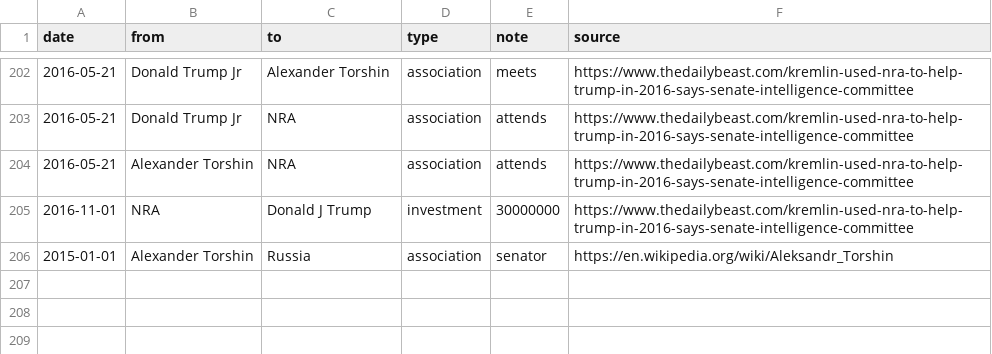
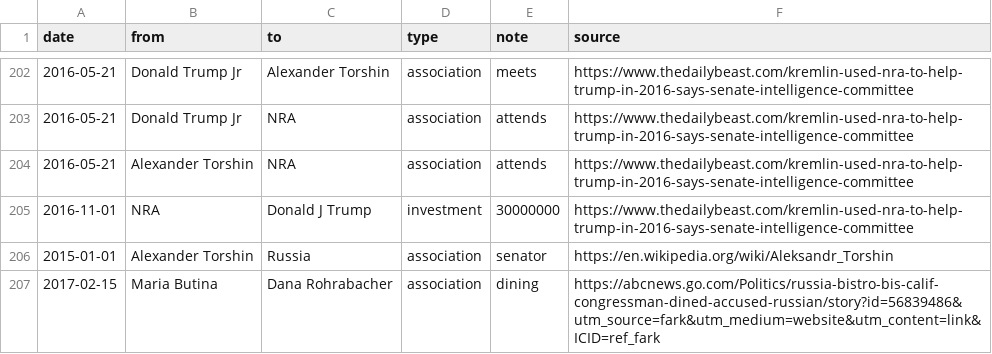
Before and after one commit to schnee/tangled, a CSV file: data/tangled.csv, drawn as a sheet; only a part is shown, gaps mark what is left out; the diff names each change by its address in the sheet, - before the commit and + after, or states it on an @@ line.

```diff
--- a/data/tangled.csv
+++ b/data/tangled.csv
+row 207: 2017-02-15 | Maria Butina | Dana Rohrabacher | association | dining | https://abcnews.go.com/Politics/russia-bistro-bis-calif-congressman-dined-accused-russian/story?id=56839486&utm_source=fark&utm_medium=website&utm_content=link&ICID=ref_fark
```
Also changed, not shown: 2 other files.
